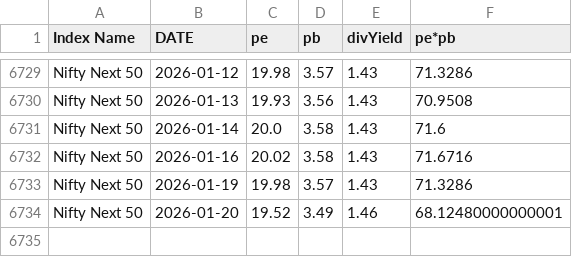
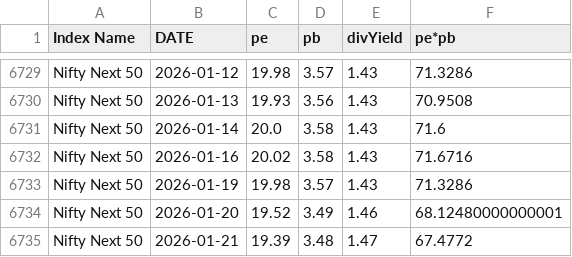
Before and after one commit to mrudulchaudhari/marketpepb, a CSV file: data/df_nifty_next_50.csv, drawn as a sheet; only a part is shown, gaps mark what is left out.

```diff
--- a/data/df_nifty_next_50.csv
+++ b/data/df_nifty_next_50.csv
@@ -6734 +6734,2 @@ Nifty Next 50,2026-01-19,19.98,3.57,1.43,71.3286
 Nifty Next 50,2026-01-20,19.52,3.49,1.46,68.12480000000001
+Nifty Next 50,2026-01-21,19.39,3.48,1.47,67.4772
```
Also changed, not shown: data/df_nifty50.csv, data/df_nifty_fin_service.csv, 2 other files.
